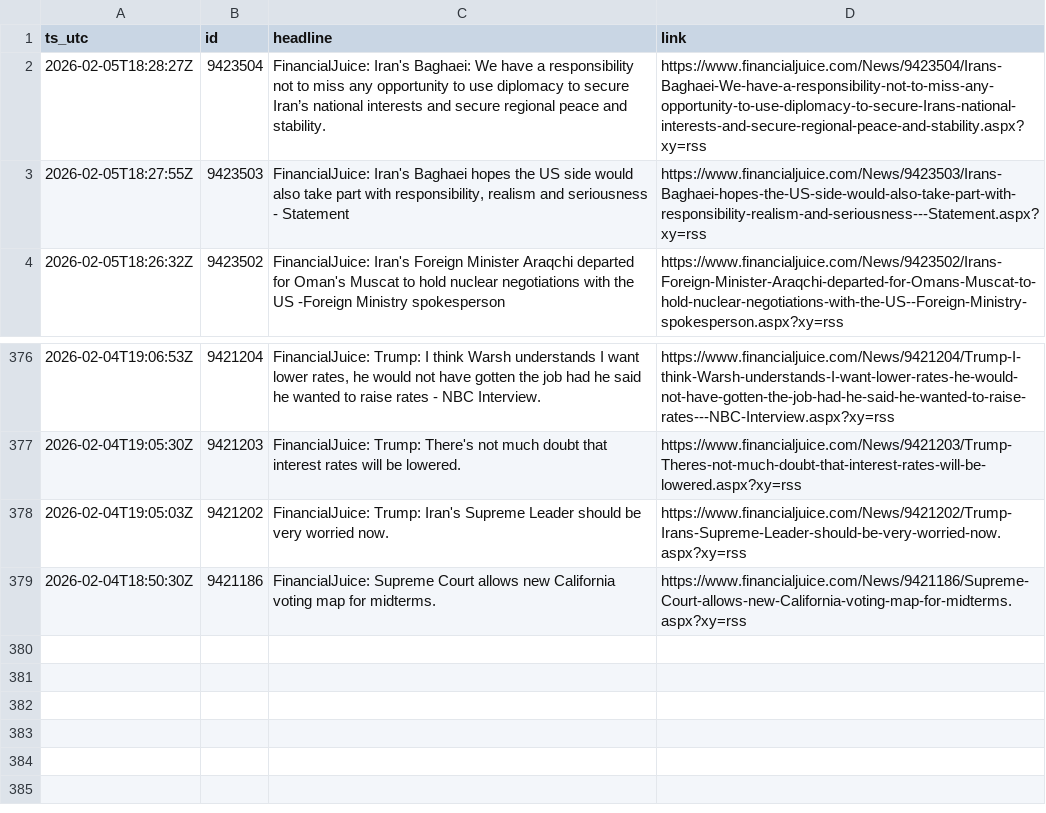
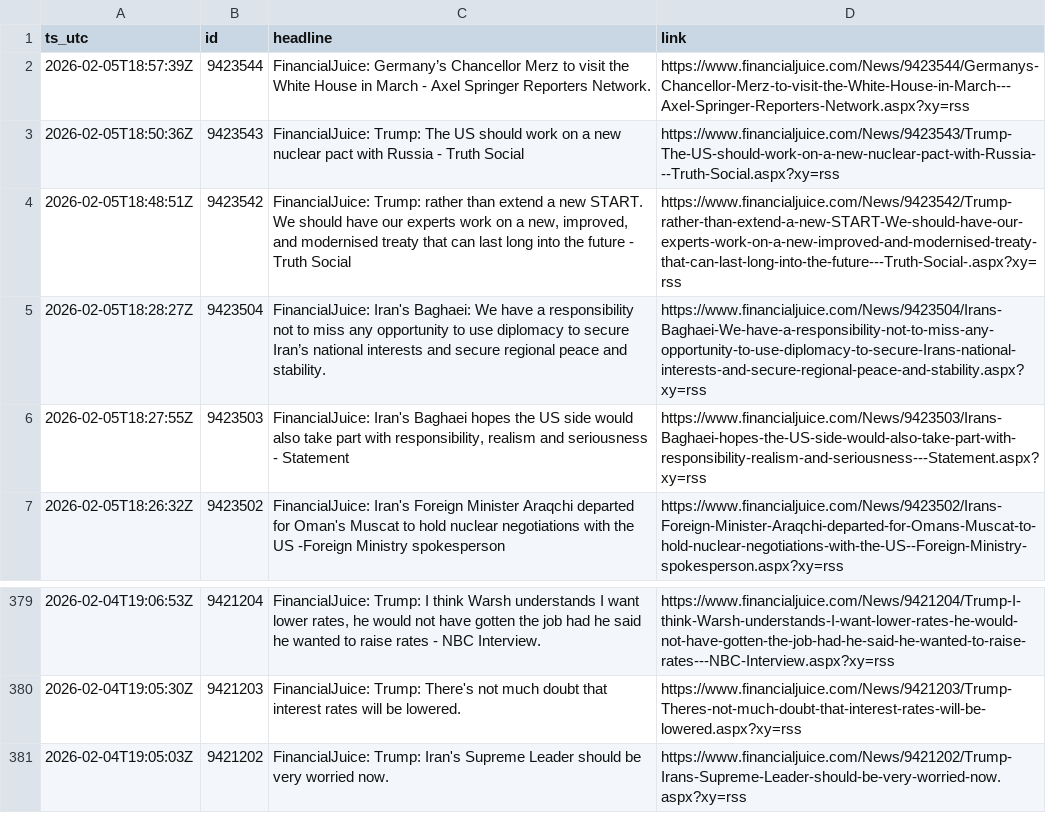
Before and after one commit to QaSH-data/econ-data, a CSV file: data/news/rss/rss_last_24h.csv, drawn as a sheet; only a part is shown, gaps mark what is left out; removed rows and columns are numbered as before the commit, all else as after; the diff names each change by its address in the sheet, - before the commit and + after, or states it on an @@ line.

Commit message:
auto: update data 2026-02-05T11:00:02

```diff
--- a/data/news/rss/rss_last_24h.csv
+++ b/data/news/rss/rss_last_24h.csv
+row 2: 2026-02-05T18:57:39Z | 9423544 | FinancialJuice: Germany’s Chancellor Merz to visit the White House in March - Axel Springer Reporters Network. | https://www.financialjuice.com/News/9423544/Germanys-Chancellor-Merz-to-visit-the-White-House-in-March---Axel-Springer-Reporters-Network.aspx?xy=rss
+row 3: 2026-02-05T18:50:36Z | 9423543 | FinancialJuice: Trump: The US should work on a new nuclear pact with Russia - Truth Social | https://www.financialjuice.com/News/9423543/Trump-The-US-should-work-on-a-new-nuclear-pact-with-Russia---Truth-Social.aspx?xy=rss
+row 4: 2026-02-05T18:48:51Z | 9423542 | FinancialJuice: Trump: rather than extend a new START. We should have our experts work on a new, improved, and modernised treaty that can last long into the future - Truth Social | https://www.financialjuice.com/News/9423542/Trump-rather-than-extend-a-new-START-We-should-have-our-experts-work-on-a-new-improved-and-modernised-treaty-that-can-last-long-into-the-future---Truth-Social-.aspx?xy=rss
-row 379: 2026-02-04T18:50:30Z | 9421186 | FinancialJuice: Supreme Court allows new California voting map for midterms. | https://www.financialjuice.com/News/9421186/Supreme-Court-allows-new-California-voting-map-for-midterms.aspx?xy=rss
```
Also changed, not shown: 1 other file.
